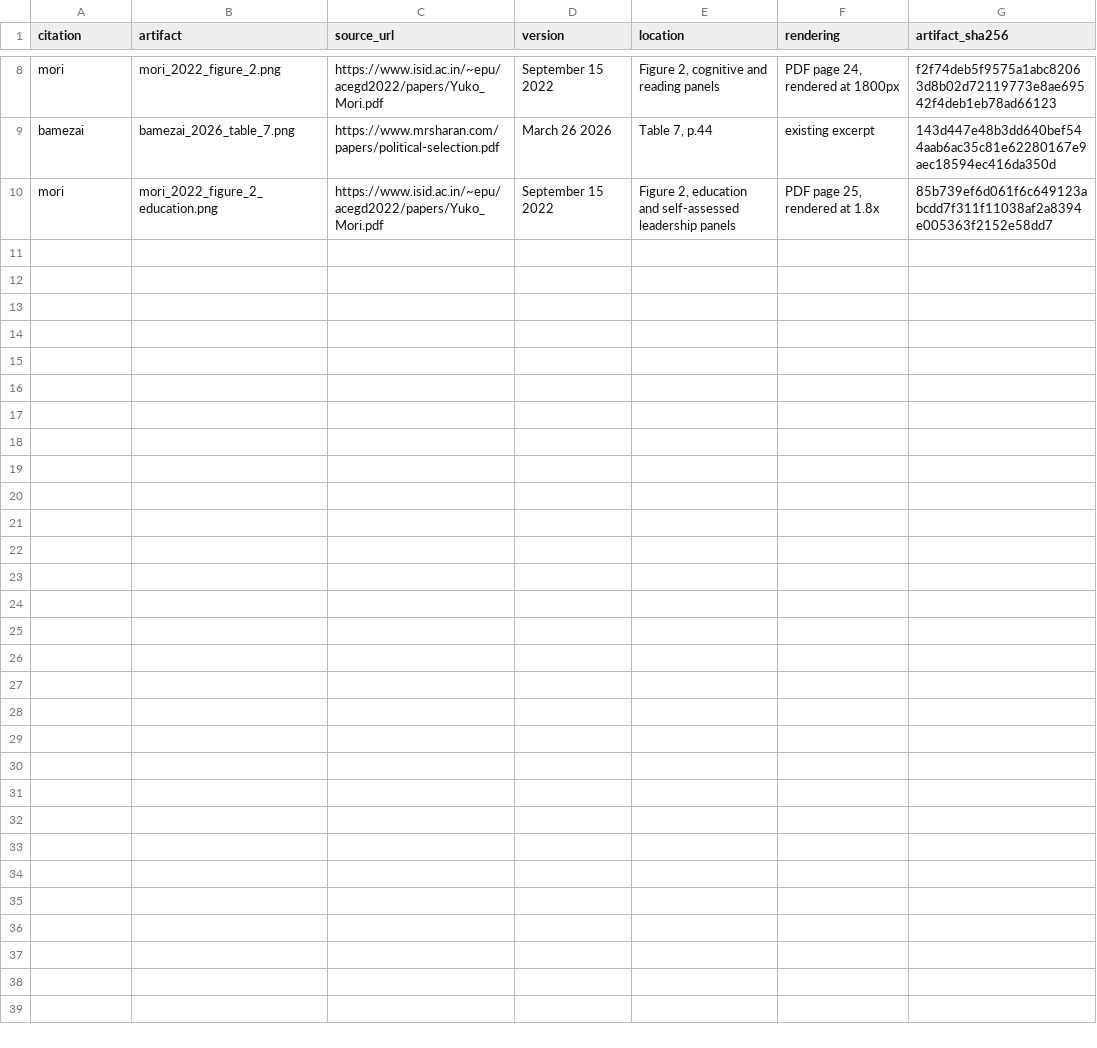
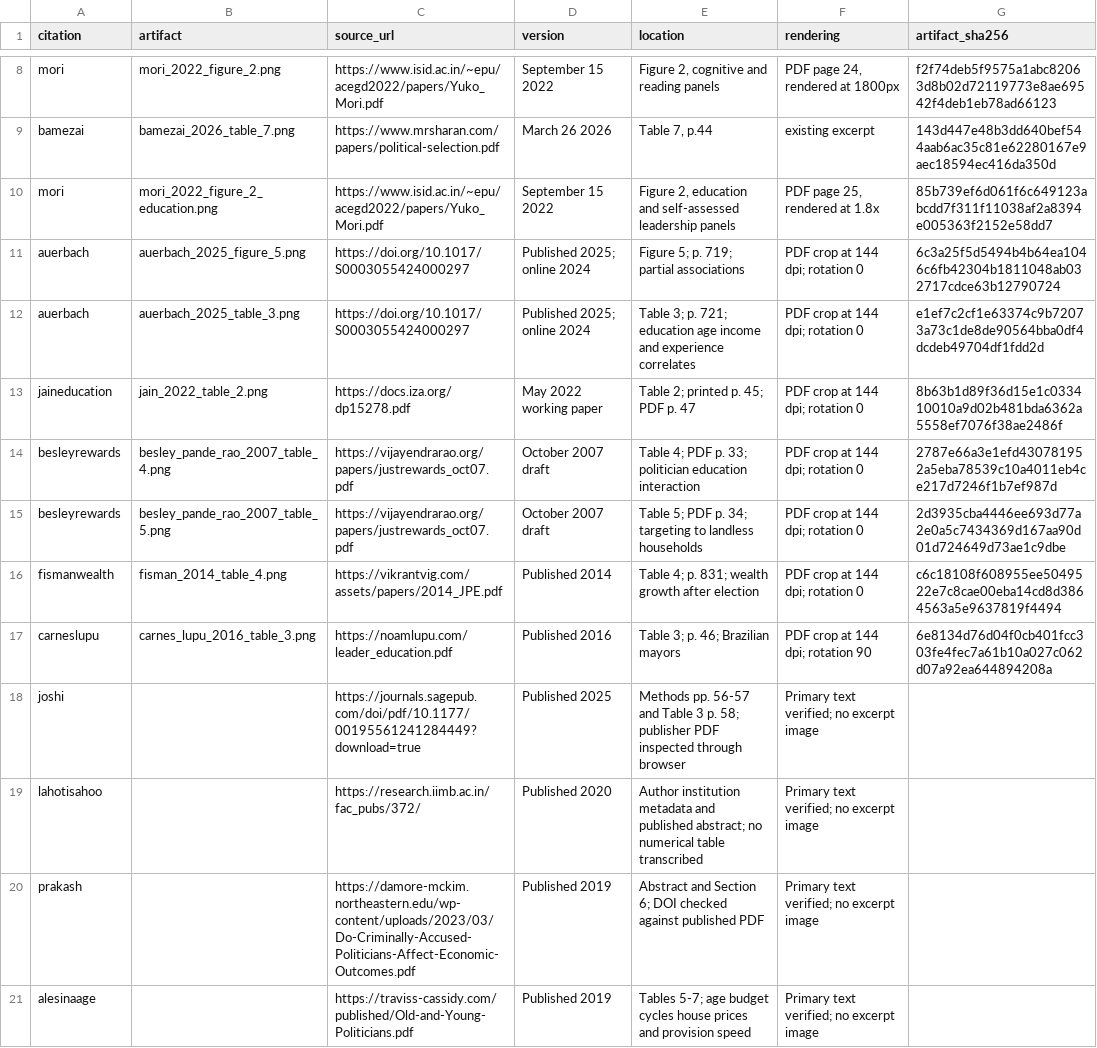
Before and after one commit to in-rolls/quota_elite_quality, a CSV file: evidence/sources.csv, drawn as a sheet; only a part is shown, gaps mark what is left out.

Commit message:
Ground qualification measures in validated governance research

```diff
--- a/evidence/sources.csv
+++ b/evidence/sources.csv
@@ -10 +10,12 @@ bamezai,bamezai_2026_table_7.png,https://www.mrsharan.com/papers/political-selec
 mori,mori_2022_figure_2_education.png,https://www.isid.ac.in/~epu/acegd2022/papers/Yuko_Mori.pdf,September 15 2022,"Figure 2, education and self-assessed leadership panels","PDF page 25, rendered at 1.8x",85b739ef6d061f6c649123abcdd7f311f11038af2a8394e005363f2152e58dd7
+auerbach,auerbach_2025_figure_5.png,https://doi.org/10.1017/S0003055424000297,Published 2025; online 2024,Figure 5; p. 719; partial associations,PDF crop at 144 dpi; rotation 0,6c3a25f5d5494b4b64ea1046c6fb42304b1811048ab032717cdce63b12790724
+auerbach,auerbach_2025_table_3.png,https://doi.org/10.1017/S0003055424000297,Published 2025; online 2024,Table 3; p. 721; education age income and experience correlates,PDF crop at 144 dpi; rotation 0,e1ef7c2cf1e63374c9b72073a73c1de8de90564bba0df4dcdeb49704df1fdd2d
+jaineducation,jain_2022_table_2.png,https://docs.iza.org/dp15278.pdf,May 2022 working paper,Table 2; printed p. 45; PDF p. 47,PDF crop at 144 dpi; rotation 0,8b63b1d89f36d15e1c033410010a9d02b481bda6362a5558ef7076f38ae2486f
+besleyrewards,besley_pande_rao_2007_table_4.png,https://vijayendrarao.org/papers/justrewards_oct07.pdf,October 2007 draft,Table 4; PDF p. 33; politician education interaction,PDF crop at 144 dpi; rotation 0,2787e66a3e1efd430781952a5eba78539c10a4011eb4ce217d7246f1b7ef987d
+besleyrewards,besley_pande_rao_2007_table_5.png,https://vijayendrarao.org/papers/justrewards_oct07.pdf,October 2007 draft,Table 5; PDF p. 34; targeting to landless households,PDF crop at 144 dpi; rotation 0,2d3935cba4446ee693d77a2e0a5c7434369d167aa90d01d724649d73ae1c9dbe
+fismanwealth,fisman_2014_table_4.png,https://vikrantvig.com/assets/papers/2014_JPE.pdf,Published 2014,Table 4; p. 831; wealth growth after election,PDF crop at 144 dpi; rotation 0,c6c18108f608955ee5049522e7c8cae00eba14cd8d3864563a5e9637819f4494
+carneslupu,carnes_lupu_2016_table_3.png,https://noamlupu.com/leader_education.pdf,Published 2016,Table 3; p. 46; Brazilian mayors,PDF crop at 144 dpi; rotation 90,6e8134d76d04f0cb401fcc303fe4fec7a61b10a027c062d07a92ea644894208a
+joshi,,https://journals.sagepub.com/doi/pdf/10.1177/00195561241284449?download=true,Published 2025,Methods pp. 56-57 and Table 3 p. 58; publisher PDF inspected through browser,Primary text verified; no excerpt image,
+lahotisahoo,,https://research.iimb.ac.in/fac_pubs/372/,Published 2020,Author institution metadata and published abstract; no numerical table transcribed,Primary text verified; no excerpt image,
+prakash,,https://damore-mckim.northeastern.edu/wp-content/uploads/2023/03/Do-Criminally-Accused-Politicians-Affect-Economic-Outcomes.pdf,Published 2019,Abstract and Section 6; DOI checked against published PDF,Primary text verified; no excerpt image,
+alesinaage,,https://traviss-cassidy.com/published/Old-and-Young-Politicians.pdf,Published 2019,Tables 5-7; age budget cycles house prices and provision speed,Primary text verified; no excerpt image,
```
Also changed, not shown: evidence/audit_checks.csv, evidence/claim_ledger.csv, 11 other files.
